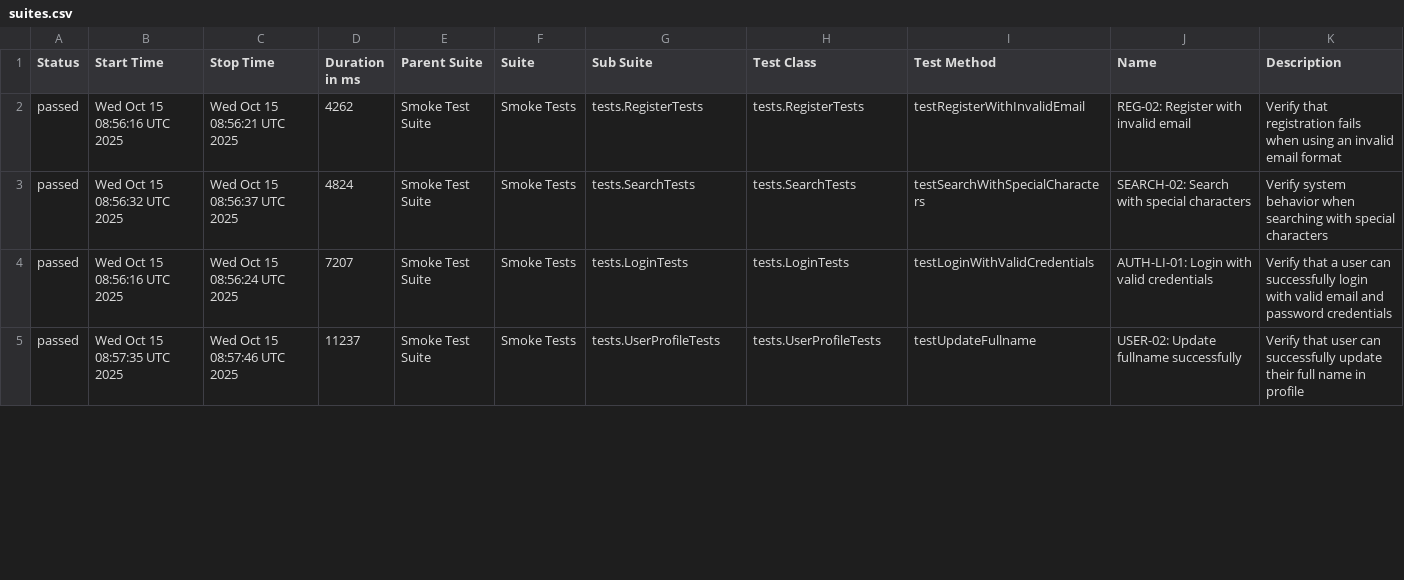
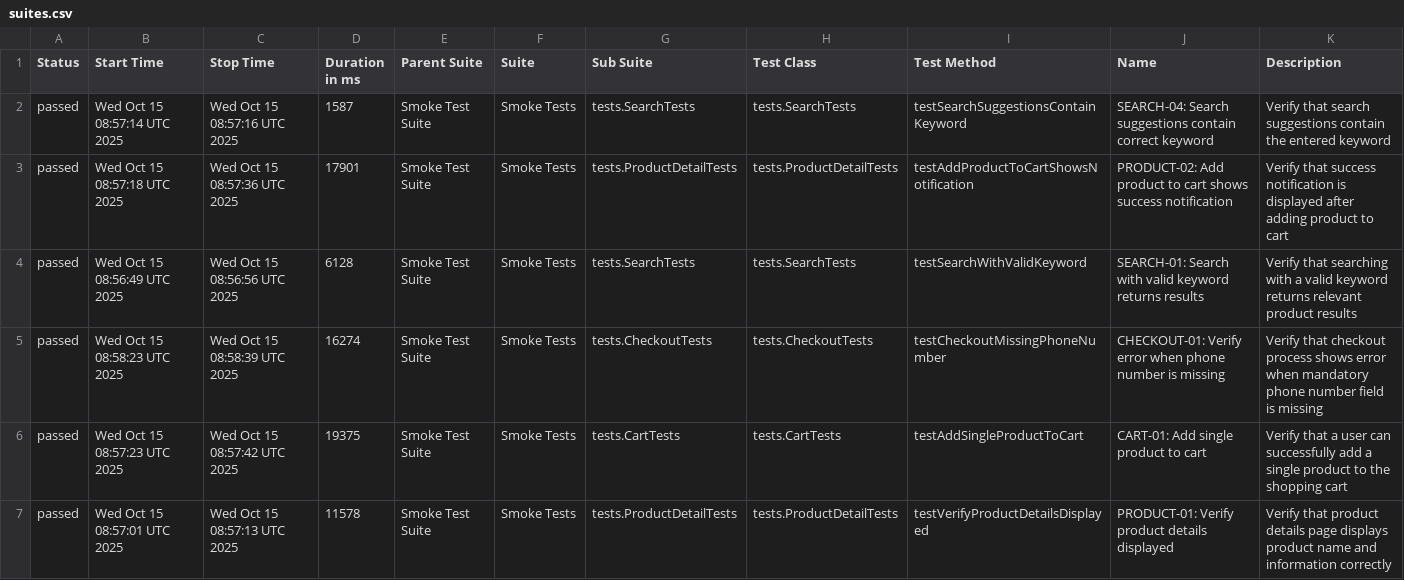
Before and after one commit to Vinhhoang-1312/Selenium_TNC, a CSV file: data/suites.csv, drawn as a sheet; only a part is shown; the diff covers the shown part only.

```diff
--- a/data/suites.csv
+++ b/data/suites.csv
@@ -1,5 +1,7 @@
 "Status","Start Time","Stop Time","Duration in ms","Parent Suite","Suite","Sub Suite","Test Class","Test Method","Name","Description"
-"passed","Wed Oct 15 08:56:16 UTC 2025","Wed Oct 15 08:56:21 UTC 2025","4262","Smoke Test Suite","Smoke Tests","tests.RegisterTests","tests.RegisterTests","testRegisterWithInvalidEmail","REG-02: Register with invalid email","Verify that registration fails when using an invalid email format"
-"passed","Wed Oct 15 08:56:32 UTC 2025","Wed Oct 15 08:56:37 UTC 2025","4824","Smoke Test Suite","Smoke Tests","tests.SearchTests","tests.SearchTests","testSearchWithSpecialCharacters","SEARCH-02: Search with special characters","Verify system behavior when searching with special characters"
-"passed","Wed Oct 15 08:56:16 UTC 2025","Wed Oct 15 08:56:24 UTC 2025","7207","Smoke Test Suite","Smoke Tests","tests.LoginTests","tests.LoginTests","testLoginWithValidCredentials","AUTH-LI-01: Login with valid credentials","Verify that a user can successfully login with valid email and password credentials"
-"passed","Wed Oct 15 08:57:35 UTC 2025","Wed Oct 15 08:57:46 UTC 2025","11237","Smoke Test Suite","Smoke Tests","tests.UserProfileTests","tests.UserProfileTests","testUpdateFullname","USER-02: Update fullname successfully","Verify that user can successfully update their full name in profile"
+"passed","Wed Oct 15 08:57:14 UTC 2025","Wed Oct 15 08:57:16 UTC 2025","1587","Smoke Test Suite","Smoke Tests","tests.SearchTests","tests.SearchTests","testSearchSuggestionsContainKeyword","SEARCH-04: Search suggestions contain correct keyword","Verify that search suggestions contain the entered keyword"
+"passed","Wed Oct 15 08:57:18 UTC 2025","Wed Oct 15 08:57:36 UTC 2025","17901","Smoke Test Suite","Smoke Tests","tests.ProductDetailTests","tests.ProductDetailTests","testAddProductToCartShowsNotification","PRODUCT-02: Add product to cart shows success notification","Verify that success notification is displayed after adding product to cart"
+"passed","Wed Oct 15 08:56:49 UTC 2025","Wed Oct 15 08:56:56 UTC 2025","6128","Smoke Test Suite","Smoke Tests","tests.SearchTests","tests.SearchTests","testSearchWithValidKeyword","SEARCH-01: Search with valid keyword returns results","Verify that searching with a valid keyword returns relevant product results"
+"passed","Wed Oct 15 08:58:23 UTC 2025","Wed Oct 15 08:58:39 UTC 2025","16274","Smoke Test Suite","Smoke Tests","tests.CheckoutTests","tests.CheckoutTests","testCheckoutMissingPhoneNumber","CHECKOUT-01: Verify error when phone number is missing","Verify that checkout process shows error when mandatory phone number field is missing"
+"passed","Wed Oct 15 08:57:23 UTC 2025","Wed Oct 15 08:57:42 UTC 2025","19375","Smoke Test Suite","Smoke Tests","tests.CartTests","tests.CartTests","testAddSingleProductToCart","CART-01: Add single product to cart","Verify that a user can successfully add a single product to the shopping cart"
+"passed","Wed Oct 15 08:57:01 UTC 2025","Wed Oct 15 08:57:13 UTC 2025","11578","Smoke Test Suite","Smoke Tests","tests.ProductDetailTests","tests.ProductDetailTests","testVerifyProductDetailsDisplayed","PRODUCT-01: Verify product details displayed","Verify that product details page displays product name and information correctly"
```
Also changed, not shown: 1 added row, 3 removed rows and 47 edited cells elsewhere in this file, data/behaviors.csv, 41 other files.
